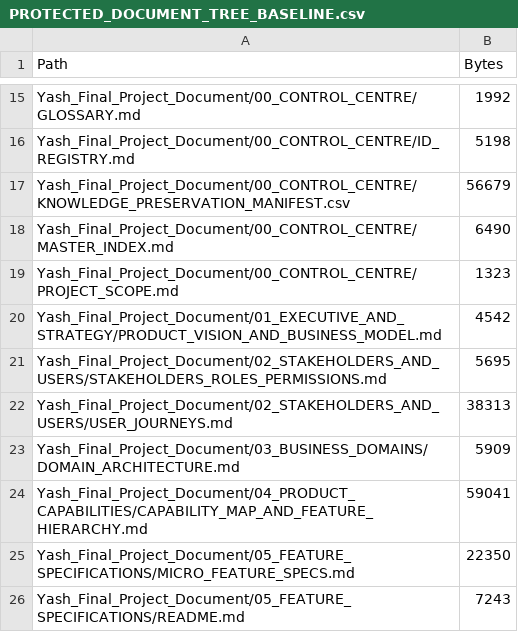
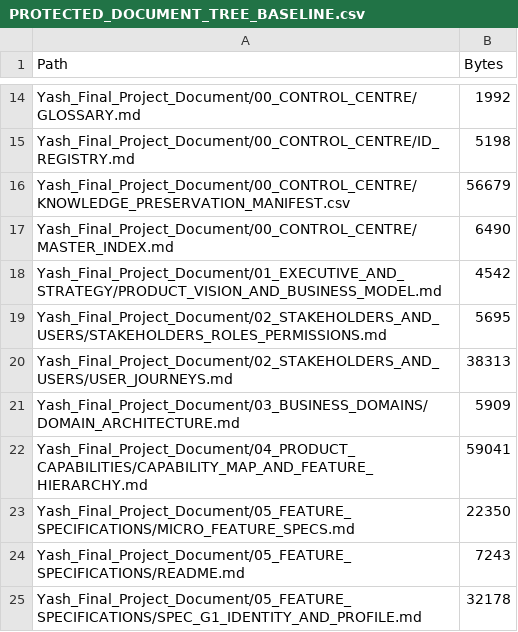
Before and after one commit to yhsomani/talentsphere-complete, a CSV file: Yash_Final_Project_Document/00_CONTROL_CENTRE/PROTECTED_DOCUMENT_TREE_BASELINE.csv, drawn as a sheet; only a part is shown, gaps mark what is left out; the shorter side is filled out with more unchanged rows; the diff covers the shown part only.

Commit message:
docs: consolidate 14 control and index records into owner files (batch 2)
Fold ASSUMPTIONS, PROJECT_SCOPE, SOURCE_DOCUMENT_INVENTORY,
INFORMATION_RECONCILIATION_MATRIX, CLEANUP_CANDIDATES, folder INDEX 11-14,
31_LEGACY_ARCHIVE/README, FINAL_ARCHITECTURE_SUMMARY, FINAL_DOMAIN_COVERAGE,
SYSTEM_DIAGRAMS and RESEARCH_LOG verbatim into their owning documents.
Independent review passed all 14; manifest rows carry source SHA-256.
Blueprint markdown 179 -> 165. IMPLEMENTATION_READINESS.md kept because
SSOT.md links to it. Recover originals from 9c79504b.

```diff
--- a/Yash_Final_Project_Document/00_CONTROL_CENTRE/PROTECTED_DOCUMENT_TREE_BASELINE.csv
+++ b/Yash_Final_Project_Document/00_CONTROL_CENTRE/PROTECTED_DOCUMENT_TREE_BASELINE.csv
@@ -18,3 +17,2 @@
 "Yash_Final_Project_Document/00_CONTROL_CENTRE/MASTER_INDEX.md","6490"
-"Yash_Final_Project_Document/00_CONTROL_CENTRE/PROJECT_SCOPE.md","1323"
 "Yash_Final_Project_Document/01_EXECUTIVE_AND_STRATEGY/PRODUCT_VISION_AND_BUSINESS_MODEL.md","4542"
```
Also changed, not shown: 9 removed rows elsewhere in this file, 28 other files.
